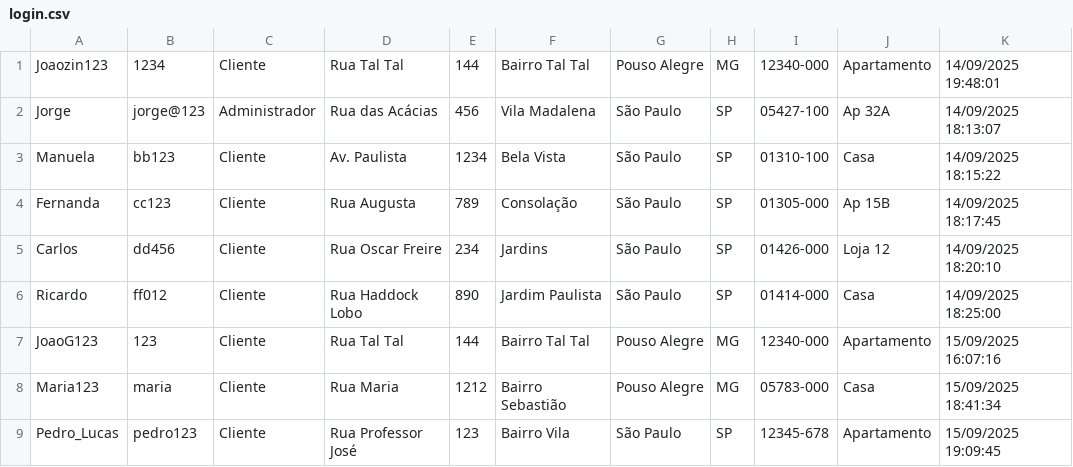
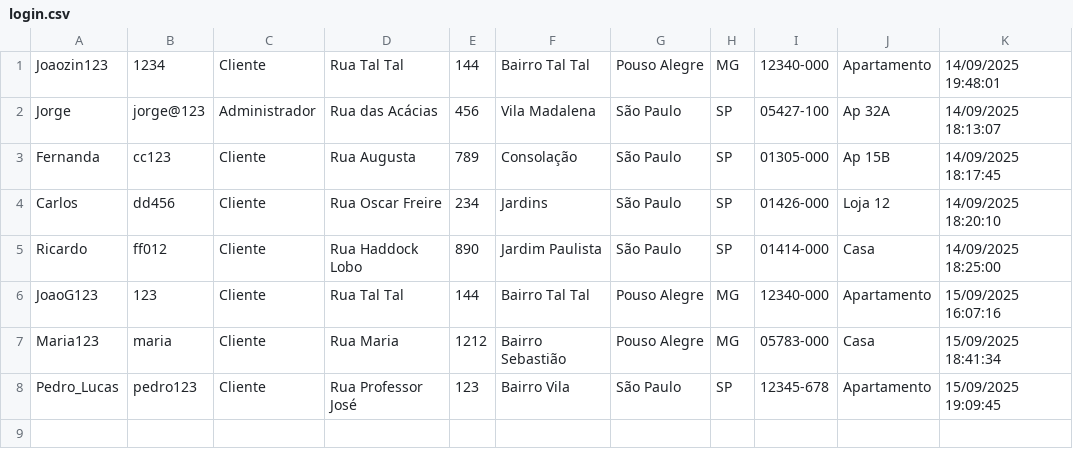
Before and after one commit to GabrielXavierD/TP5-ProjetoDeBloco, a CSV file: TP5-ProjetoDeBloco/login.csv, drawn as a sheet; the diff names each change by its address in the sheet, - before the commit and + after, or states it on an @@ line.

Commit message:
Adicionando arquivos modificados na gravação do TP5

```diff
--- a/TP5-ProjetoDeBloco/login.csv
+++ b/TP5-ProjetoDeBloco/login.csv
-row 3: Manuela | bb123 | Cliente | Av. Paulista | 1234 | Bela Vista | São Paulo | SP | 01310-100 | Casa | 14/09/2025 18:15:22
```
